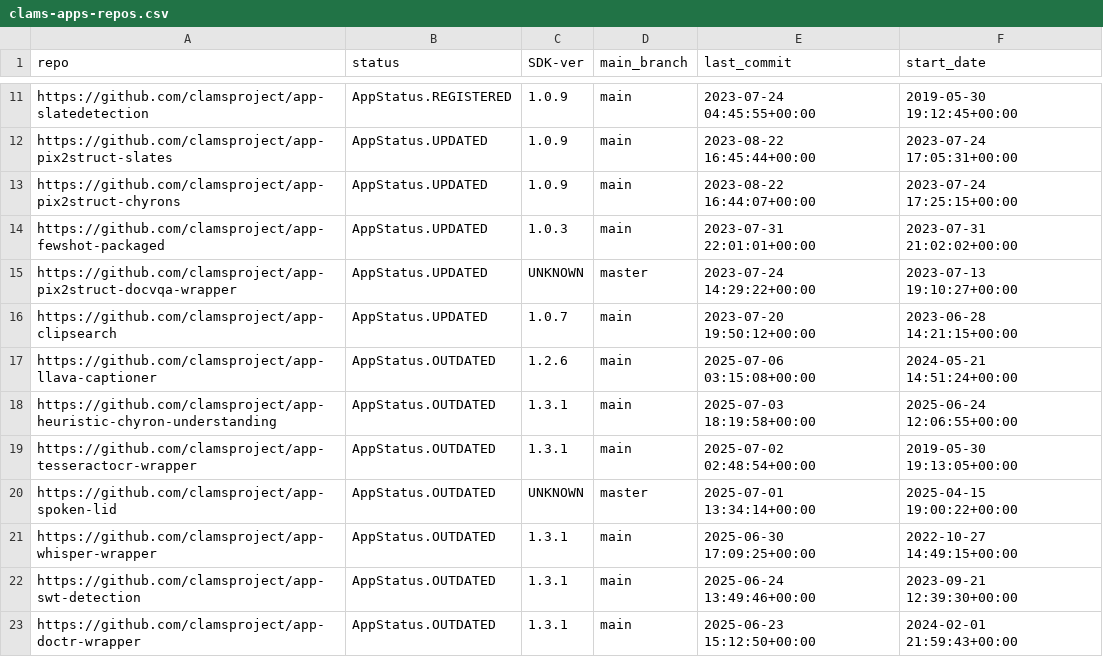
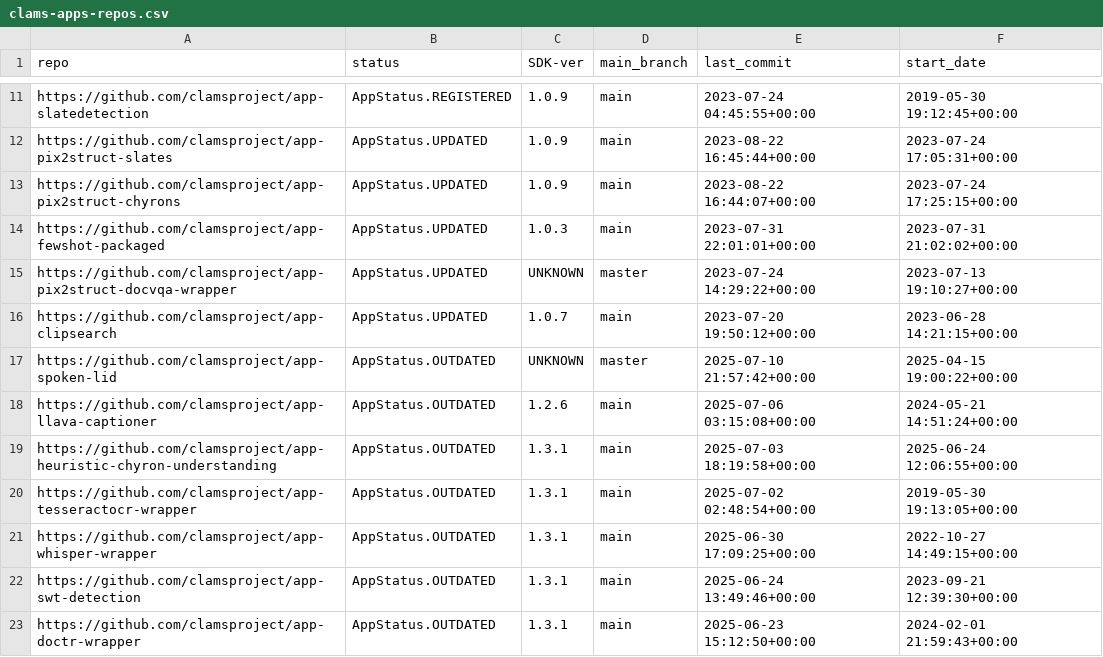
Before and after one commit to keighrim/ghactions-tester, a CSV file: clams-apps-repos.csv, drawn as a sheet; only a part is shown, gaps mark what is left out.

Commit message:
updating app development dashboard file

```diff
--- a/clams-apps-repos.csv
+++ b/clams-apps-repos.csv
@@ -16,2 +16,3 @@ https://github.com/clamsproject/app-pix2struct-docvqa-wrapper,AppStatus.UPDATED,
 https://github.com/clamsproject/app-clipsearch,AppStatus.UPDATED,1.0.7,main,2023-07-20 19:50:12+00:00,2023-06-28 14:21:15+00:00
+https://github.com/clamsproject/app-spoken-lid,AppStatus.OUTDATED,UNKNOWN,master,2025-07-10 21:57:42+00:00,2025-04-15 19:00:22+00:00
 https://github.com/clamsproject/app-llava-captioner,AppStatus.OUTDATED,1.2.6,main,2025-07-06 03:15:08+00:00,2024-05-21 14:51:24+00:00
@@ -19,3 +20,2 @@ https://github.com/clamsproject/app-heuristic-chyron-understanding,AppStatus.OUT
 https://github.com/clamsproject/app-tesseractocr-wrapper,AppStatus.OUTDATED,1.3.1,main,2025-07-02 02:48:54+00:00,2019-05-30 19:13:05+00:00
-https://github.com/clamsproject/app-spoken-lid,AppStatus.OUTDATED,UNKNOWN,master,2025-07-01 13:34:14+00:00,2025-04-15 19:00:22+00:00
 https://github.com/clamsproject/app-whisper-wrapper,AppStatus.OUTDATED,1.3.1,main,2025-06-30 17:09:25+00:00,2022-10-27 14:49:15+00:00
```
